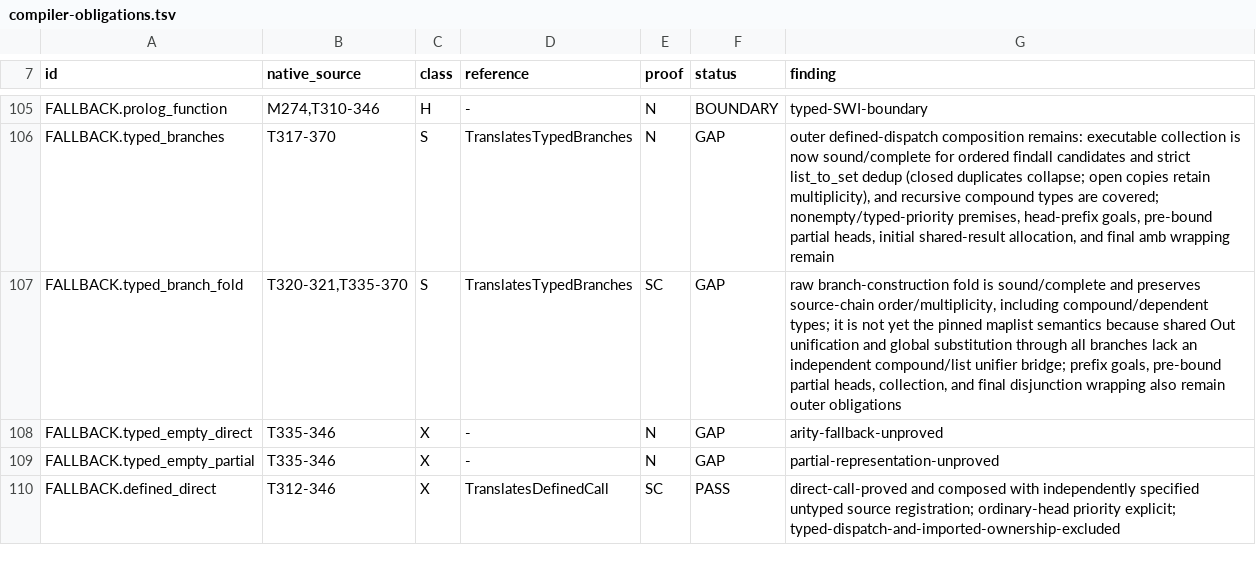
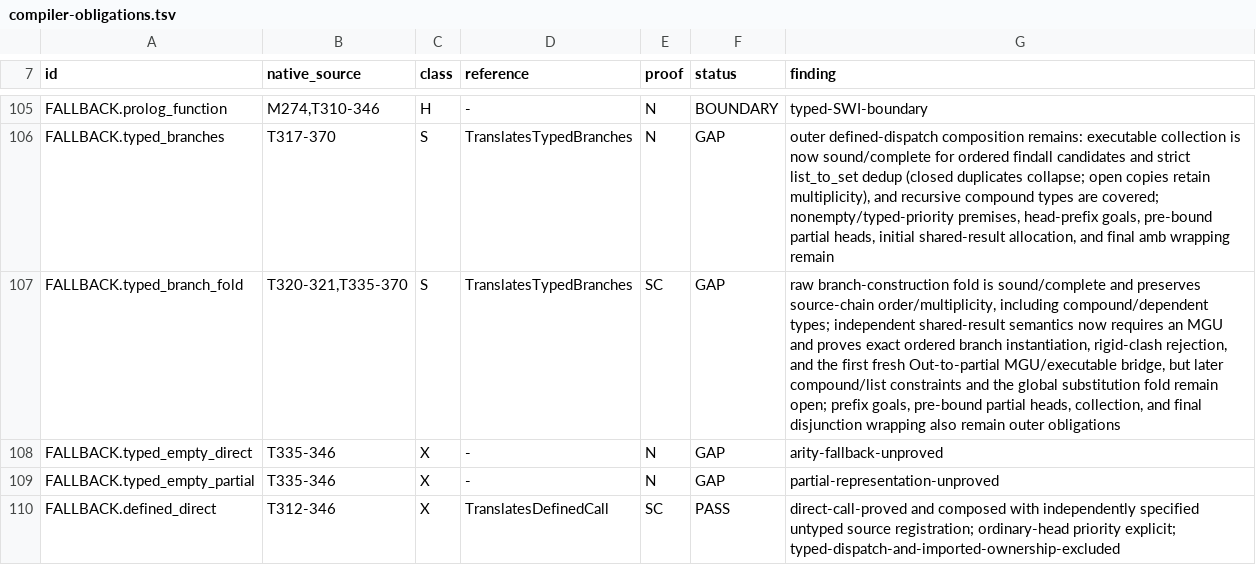
Before and after one commit to godelclaw/LeaTTa, a TSV file: diffbench/compiler-obligations.tsv, drawn as a sheet; only a part is shown, gaps mark what is left out.

Commit message:
PLeaTTa: specify typed shared-result MGUs

```diff
--- a/diffbench/compiler-obligations.tsv
+++ b/diffbench/compiler-obligations.tsv
@@ -106,3 +106,3 @@ FALLBACK.prolog_function	M274,T310-346	H	-	N	BOUNDARY	typed-SWI-boundary
 FALLBACK.typed_branches	T317-370	S	TranslatesTypedBranches	N	GAP	outer defined-dispatch composition remains: executable collection is now sound/complete for ordered findall candidates and strict list_to_set dedup (closed duplicates collapse; open copies retain multiplicity), and recursive compound types are covered; nonempty/typed-priority premises, head-prefix goals, pre-bound partial heads, initial shared-result allocation, and final amb wrapping remain
-FALLBACK.typed_branch_fold	T320-321,T335-370	S	TranslatesTypedBranches	SC	GAP	raw branch-construction fold is sound/complete and preserves source-chain order/multiplicity, including compound/dependent types; it is not yet the pinned maplist semantics because shared Out unification and global substitution through all branches lack an independent compound/list unifier bridge; prefix goals, pre-bound partial heads, collection, and final disjunction wrapping also remain outer obligations
+FALLBACK.typed_branch_fold	T320-321,T335-370	S	TranslatesTypedBranches	SC	GAP	raw branch-construction fold is sound/complete and preserves source-chain order/multiplicity, including compound/dependent types; independent shared-result semantics now requires an MGU and proves exact ordered branch instantiation, rigid-clash rejection, and the first fresh Out-to-partial MGU/executable bridge, but later compound/list constraints and the global substitution fold remain open; prefix goals, pre-bound partial heads, collection, and final disjunction wrapping also remain outer obligations
 FALLBACK.typed_empty_direct	T335-346	X	-	N	GAP	arity-fallback-unproved
```
Also changed, not shown: 3 other files.
